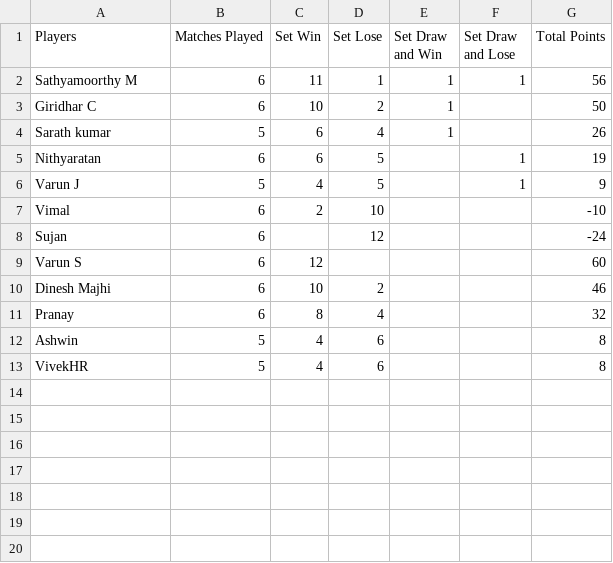
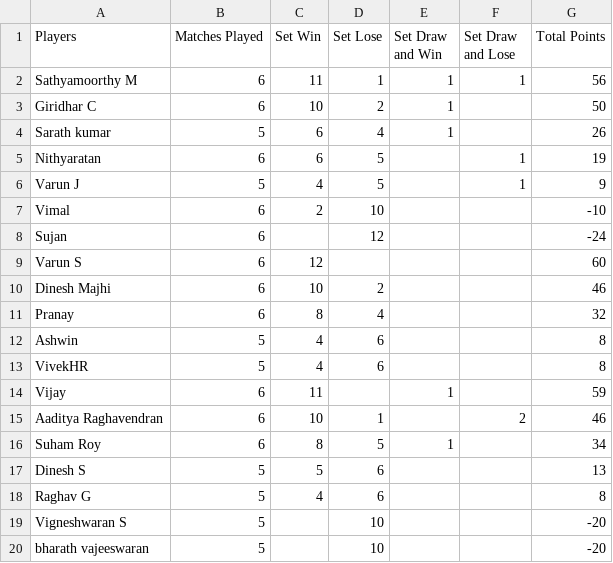
Before and after one commit to giridharinteg/Datasets, a CSV file: tournament.csv, drawn as a sheet.

Commit message:
GRP3 Added for Tournaments

```diff
--- a/tournament.csv
+++ b/tournament.csv
@@ -13 +13,8 @@ Ashwin,5,4,6,,,8
 VivekHR,5,4,6,,,8
+Vijay,6,11,,1,,59
+Aaditya Raghavendran,6,10,1,,2,46
+Suham Roy,6,8,5,1,,34
+Dinesh S,5,5,6,,,13
+Raghav G,5,4,6,,,8
+Vigneshwaran S,5,,10,,,-20
+bharath vajeeswaran,5,,10,,,-20
```
